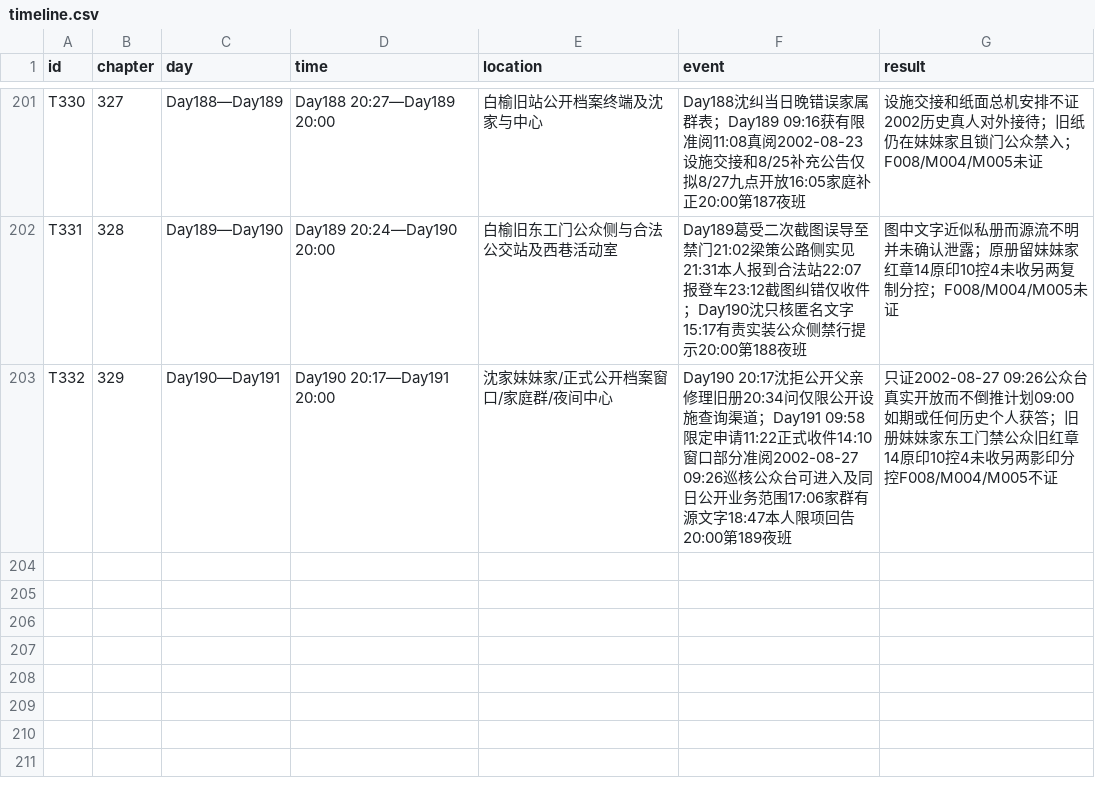
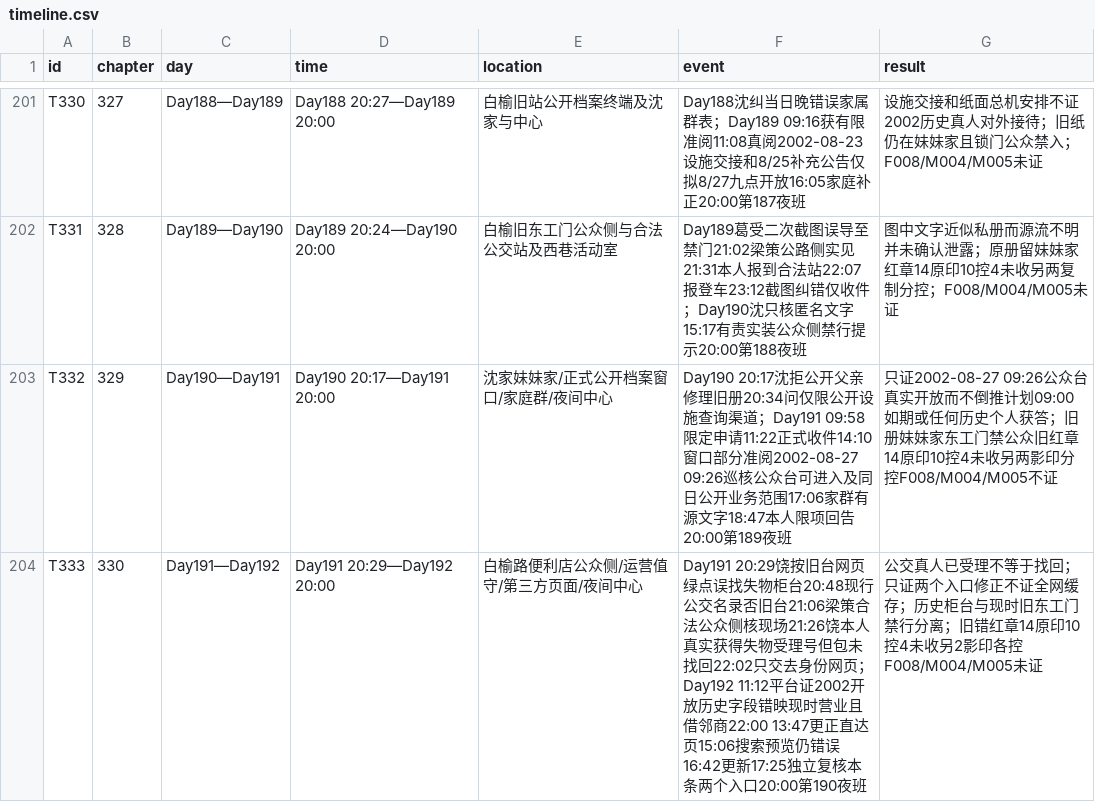
Before and after one commit to GcMin/fanqie-novel, a CSV file: memory/timeline.csv, drawn as a sheet; only a part is shown, gaps mark what is left out.

Commit message:
Audit: independent Reader and QA pass chapter 0330; move draft to ready

```diff
--- a/memory/timeline.csv
+++ b/memory/timeline.csv
@@ -203 +203,2 @@ T331,328,Day189—Day190,Day189 20:24—Day190 20:00,白榆旧东工门公众侧
 T332,329,Day190—Day191,Day190 20:17—Day191 20:00,沈家妹妹家/正式公开档案窗口/家庭群/夜间中心,Day190 20:17沈拒公开父亲修理旧册20:34问仅限公开设施查询渠道；Day191 09:58限定申请11:22正式收件14:10窗口部分准阅2002-08-27 09:26巡核公众台可进入及同日公开业务范围17:06家群有源文字18:47本人限项回告20:00第189夜班,只证2002-08-27 09:26公众台真实开放而不倒推计划09:00如期或任何历史个人获答；旧册妹妹家东工门禁公众旧红章14原印10控4未收另两影印分控F008/M004/M005不证
+T333,330,Day191—Day192,Day191 20:29—Day192 20:00,白榆路便利店公众侧/运营值守/第三方页面/夜间中心,Day191 20:29饶按旧台网页绿点误找失物柜台20:48现行公交名录否旧台21:06梁策合法公众侧核现场21:26饶本人真实获得失物受理号但包未找回22:02只交去身份网页；Day192 11:12平台证2002开放历史字段错映现时营业且借邻商22:00 13:47更正直达页15:06搜索预览仍错误16:42更新17:25独立复核本条两个入口20:00第190夜班,公交真人已受理不等于找回；只证两个入口修正不证全网缓存；历史柜台与现时旧东工门禁行分离；旧错红章14原印10控4未收另2影印各控F008/M004/M005未证
```
Also changed, not shown: memory/foreshadowing.csv, plans/chapter_plan.csv, 13 other files.
